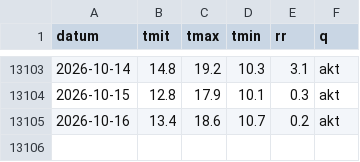
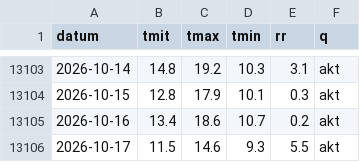
Before and after one commit to 42hope/pilz-wetter, a CSV file: reihen/DWD-02712.csv, drawn as a sheet; only a part is shown, gaps mark what is left out; the diff names each change by its address in the sheet, - before the commit and + after, or states it on an @@ line.

```diff
--- a/reihen/DWD-02712.csv
+++ b/reihen/DWD-02712.csv
+row 13106: 2026-10-17 | 11.5 | 14.6 | 9.3 | 5.5 | akt
```
Also changed, not shown: reihen/BR-F.csv, reihen/BR-W.csv, 9 other files.
